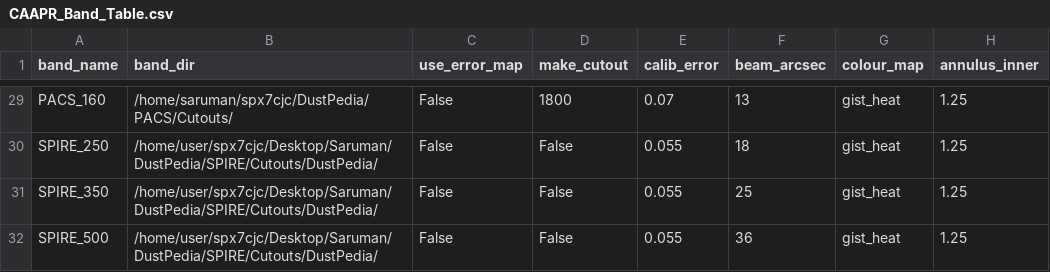
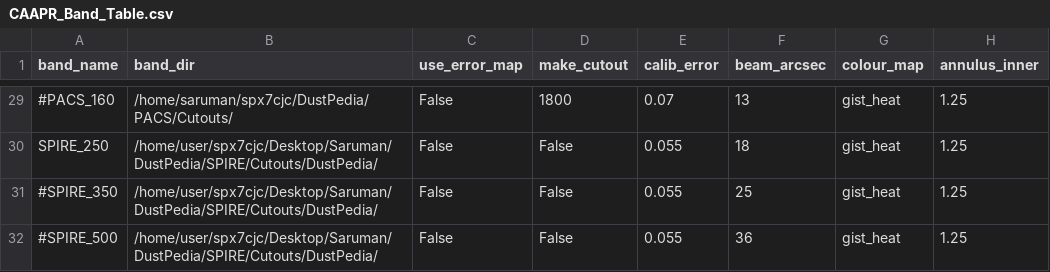
Before and after one commit to Stargrazer82301/CAAPR, a CSV file: CAAPR_Band_Table.csv, drawn as a sheet; only a part is shown, gaps mark what is left out; the diff covers the shown part only; the diff names each change by its address in the sheet, - before the commit and + after, or states it on an @@ line.

```diff
--- a/CAAPR_Band_Table.csv
+++ b/CAAPR_Band_Table.csv
-A29 (band_name): PACS_160
+A29 (band_name): #PACS_160
-A31 (band_name): SPIRE_350
+A31 (band_name): #SPIRE_350
-A32 (band_name): SPIRE_500
+A32 (band_name): #SPIRE_500
```
Also changed, not shown: 26 edited cells elsewhere in this file, CAAPR_Source_Table.csv, 5 other files.
